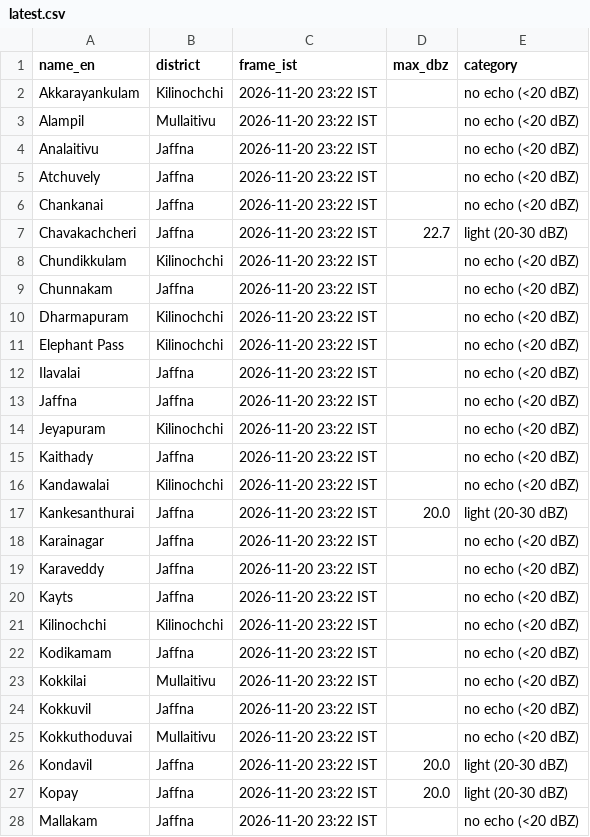
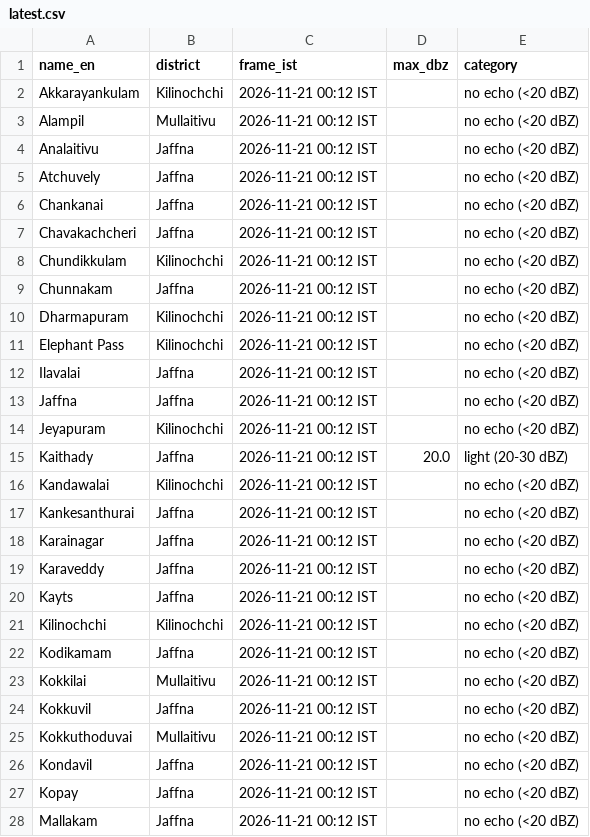
Before and after one commit to GThinesh/northern-radar, a CSV file: data/latest.csv, drawn as a sheet; only a part is shown; the diff covers the shown part only.

```diff
--- a/data/latest.csv
+++ b/data/latest.csv
@@ -1,28 +1,28 @@
 name_en,district,frame_ist,max_dbz,category
-Akkarayankulam,Kilinochchi,2026-11-20 23:22 IST,,no echo (<20 dBZ)
-Alampil,Mullaitivu,2026-11-20 23:22 IST,,no echo (<20 dBZ)
-Analaitivu,Jaffna,2026-11-20 23:22 IST,,no echo (<20 dBZ)
-Atchuvely,Jaffna,2026-11-20 23:22 IST,,no echo (<20 dBZ)
-Chankanai,Jaffna,2026-11-20 23:22 IST,,no echo (<20 dBZ)
-Chavakachcheri,Jaffna,2026-11-20 23:22 IST,22.7,light (20-30 dBZ)
-Chundikkulam,Kilinochchi,2026-11-20 23:22 IST,,no echo (<20 dBZ)
-Chunnakam,Jaffna,2026-11-20 23:22 IST,,no echo (<20 dBZ)
-Dharmapuram,Kilinochchi,2026-11-20 23:22 IST,,no echo (<20 dBZ)
-Elephant Pass,Kilinochchi,2026-11-20 23:22 IST,,no echo (<20 dBZ)
-Ilavalai,Jaffna,2026-11-20 23:22 IST,,no echo (<20 dBZ)
-Jaffna,Jaffna,2026-11-20 23:22 IST,,no echo (<20 dBZ)
-Jeyapuram,Kilinochchi,2026-11-20 23:22 IST,,no echo (<20 dBZ)
-Kaithady,Jaffna,2026-11-20 23:22 IST,,no echo (<20 dBZ)
-Kandawalai,Kilinochchi,2026-11-20 23:22 IST,,no echo (<20 dBZ)
-Kankesanthurai,Jaffna,2026-11-20 23:22 IST,20.0,light (20-30 dBZ)
-Karainagar,Jaffna,2026-11-20 23:22 IST,,no echo (<20 dBZ)
-Karaveddy,Jaffna,2026-11-20 23:22 IST,,no echo (<20 dBZ)
-Kayts,Jaffna,2026-11-20 23:22 IST,,no echo (<20 dBZ)
-Kilinochchi,Kilinochchi,2026-11-20 23:22 IST,,no echo (<20 dBZ)
-Kodikamam,Jaffna,2026-11-20 23:22 IST,,no echo (<20 dBZ)
-Kokkilai,Mullaitivu,2026-11-20 23:22 IST,,no echo (<20 dBZ)
-Kokkuvil,Jaffna,2026-11-20 23:22 IST,,no echo (<20 dBZ)
-Kokkuthoduvai,Mullaitivu,2026-11-20 23:22 IST,,no echo (<20 dBZ)
-Kondavil,Jaffna,2026-11-20 23:22 IST,20.0,light (20-30 dBZ)
-Kopay,Jaffna,2026-11-20 23:22 IST,20.0,light (20-30 dBZ)
-Mallakam,Jaffna,2026-11-20 23:22 IST,,no echo (<20 dBZ)
+Akkarayankulam,Kilinochchi,2026-11-21 00:12 IST,,no echo (<20 dBZ)
+Alampil,Mullaitivu,2026-11-21 00:12 IST,,no echo (<20 dBZ)
+Analaitivu,Jaffna,2026-11-21 00:12 IST,,no echo (<20 dBZ)
+Atchuvely,Jaffna,2026-11-21 00:12 IST,,no echo (<20 dBZ)
+Chankanai,Jaffna,2026-11-21 00:12 IST,,no echo (<20 dBZ)
+Chavakachcheri,Jaffna,2026-11-21 00:12 IST,,no echo (<20 dBZ)
+Chundikkulam,Kilinochchi,2026-11-21 00:12 IST,,no echo (<20 dBZ)
+Chunnakam,Jaffna,2026-11-21 00:12 IST,,no echo (<20 dBZ)
+Dharmapuram,Kilinochchi,2026-11-21 00:12 IST,,no echo (<20 dBZ)
+Elephant Pass,Kilinochchi,2026-11-21 00:12 IST,,no echo (<20 dBZ)
+Ilavalai,Jaffna,2026-11-21 00:12 IST,,no echo (<20 dBZ)
+Jaffna,Jaffna,2026-11-21 00:12 IST,,no echo (<20 dBZ)
+Jeyapuram,Kilinochchi,2026-11-21 00:12 IST,,no echo (<20 dBZ)
+Kaithady,Jaffna,2026-11-21 00:12 IST,20.0,light (20-30 dBZ)
+Kandawalai,Kilinochchi,2026-11-21 00:12 IST,,no echo (<20 dBZ)
+Kankesanthurai,Jaffna,2026-11-21 00:12 IST,,no echo (<20 dBZ)
+Karainagar,Jaffna,2026-11-21 00:12 IST,,no echo (<20 dBZ)
+Karaveddy,Jaffna,2026-11-21 00:12 IST,,no echo (<20 dBZ)
+Kayts,Jaffna,2026-11-21 00:12 IST,,no echo (<20 dBZ)
+Kilinochchi,Kilinochchi,2026-11-21 00:12 IST,,no echo (<20 dBZ)
+Kodikamam,Jaffna,2026-11-21 00:12 IST,,no echo (<20 dBZ)
+Kokkilai,Mullaitivu,2026-11-21 00:12 IST,,no echo (<20 dBZ)
+Kokkuvil,Jaffna,2026-11-21 00:12 IST,,no echo (<20 dBZ)
+Kokkuthoduvai,Mullaitivu,2026-11-21 00:12 IST,,no echo (<20 dBZ)
+Kondavil,Jaffna,2026-11-21 00:12 IST,,no echo (<20 dBZ)
+Kopay,Jaffna,2026-11-21 00:12 IST,,no echo (<20 dBZ)
+Mallakam,Jaffna,2026-11-21 00:12 IST,,no echo (<20 dBZ)
```
Also changed, not shown: 51 edited cells elsewhere in this file, data/frames.csv, 11 other files.
